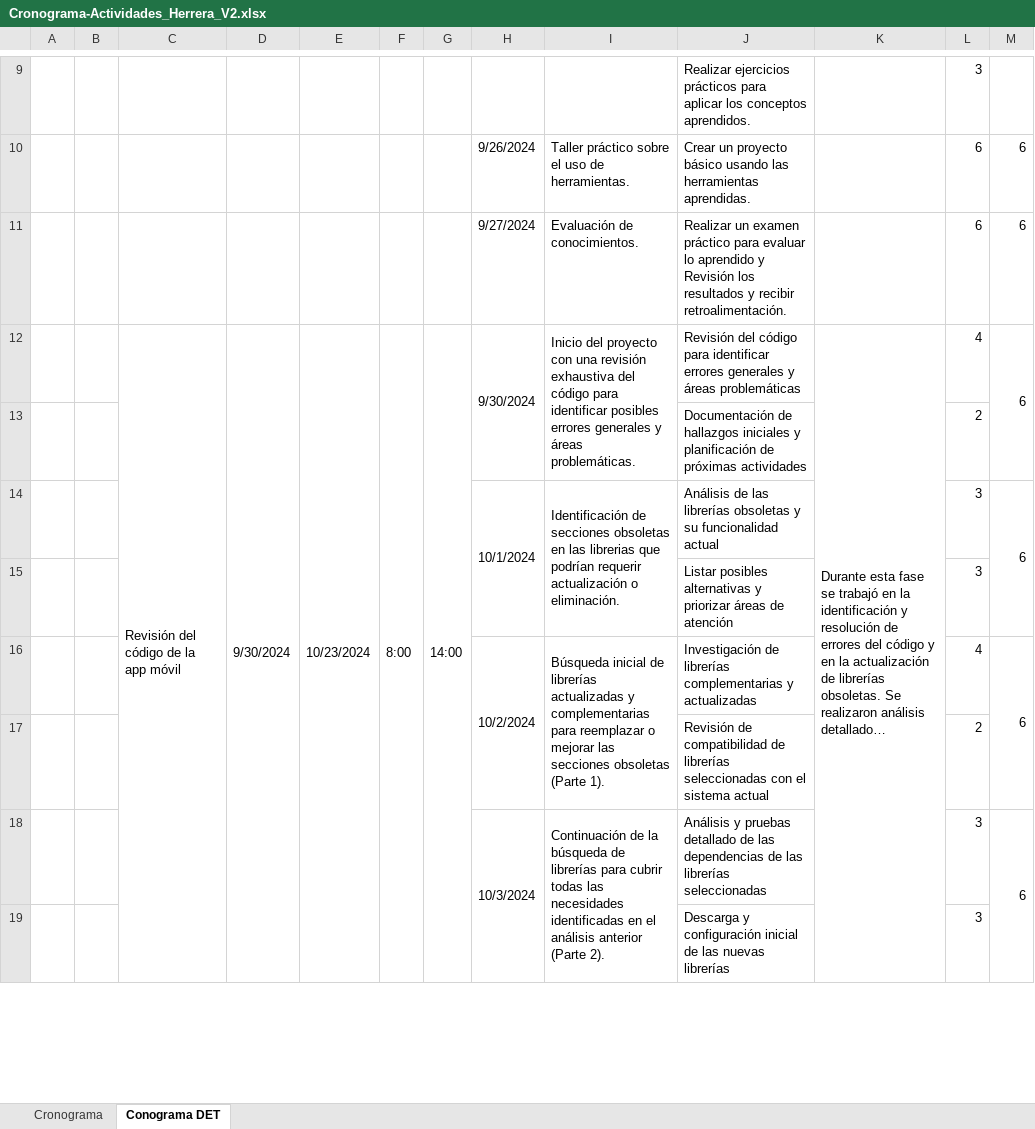
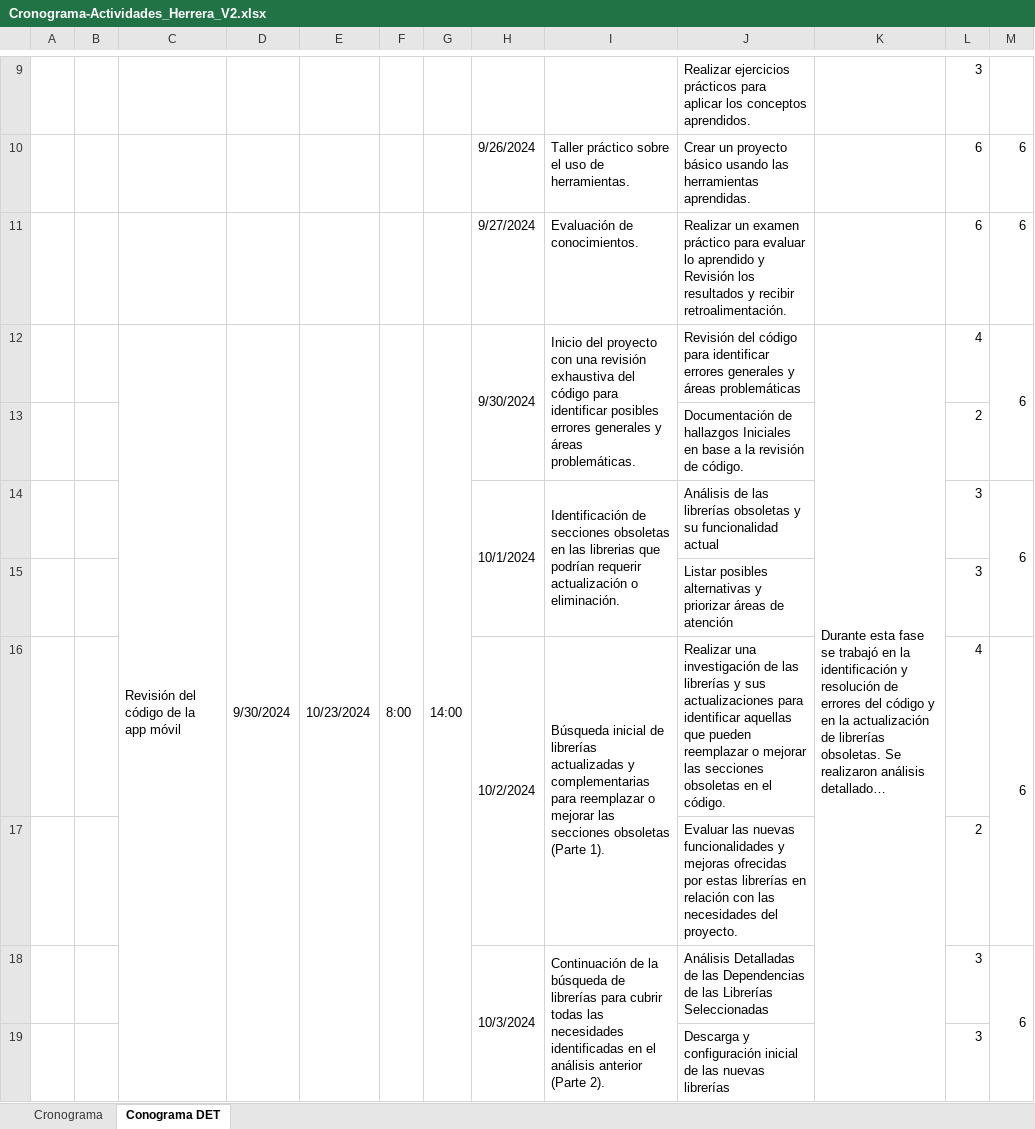
Before and after one commit to AlanHerrera01/5166_Documentacion_PPP_Herrera, an Excel workbook: Cronograma/Cronograma-Actividades_Herrera_V2.xlsx, sheet Conograma DET, drawn as a sheet; only a part is shown, gaps mark what is left out; long unchanged cells end in …; values as stored, in another font and other column widths than the file's, no cell formats; conditional formats not drawn; the diff covers the shown part only; the diff names each change by its address in the sheet, - before the commit and + after, or states it on an @@ line.

```diff
--- a/Cronograma/Cronograma-Actividades_Herrera_V2.xlsx (sheet Conograma DET)
+++ b/Cronograma/Cronograma-Actividades_Herrera_V2.xlsx (sheet Conograma DET)
-J13: …de hallazgos iniciales y planificación de próximas actividades
+J13: …de hallazgos Iniciales en base a la revisión de código.
-J16: Investigación de librerías complementarias y actualizadas
+J16: Realizar una investigación de las librerías y sus actualizaciones para identificar aquellas que pueden reemplazar o mejorar las secciones obsoletas en el código.
-J17: Revisión de compatibilidad de librerías seleccionadas con el sistema actual
+J17: Evaluar las nuevas funcionalidades y mejoras ofrecidas por estas librerías en relación con las necesidades del proyecto.
-J18: Análisis y pruebas detallado de las dependencias de las librerías seleccionadas
+J18: Análisis Detalladas de las Dependencias de las Librerías Seleccionadas
```
Also changed, not shown: 3 added rows, 2 removed rows, 54 edited cells and merged cells elsewhere in this sheet, cell formats.
